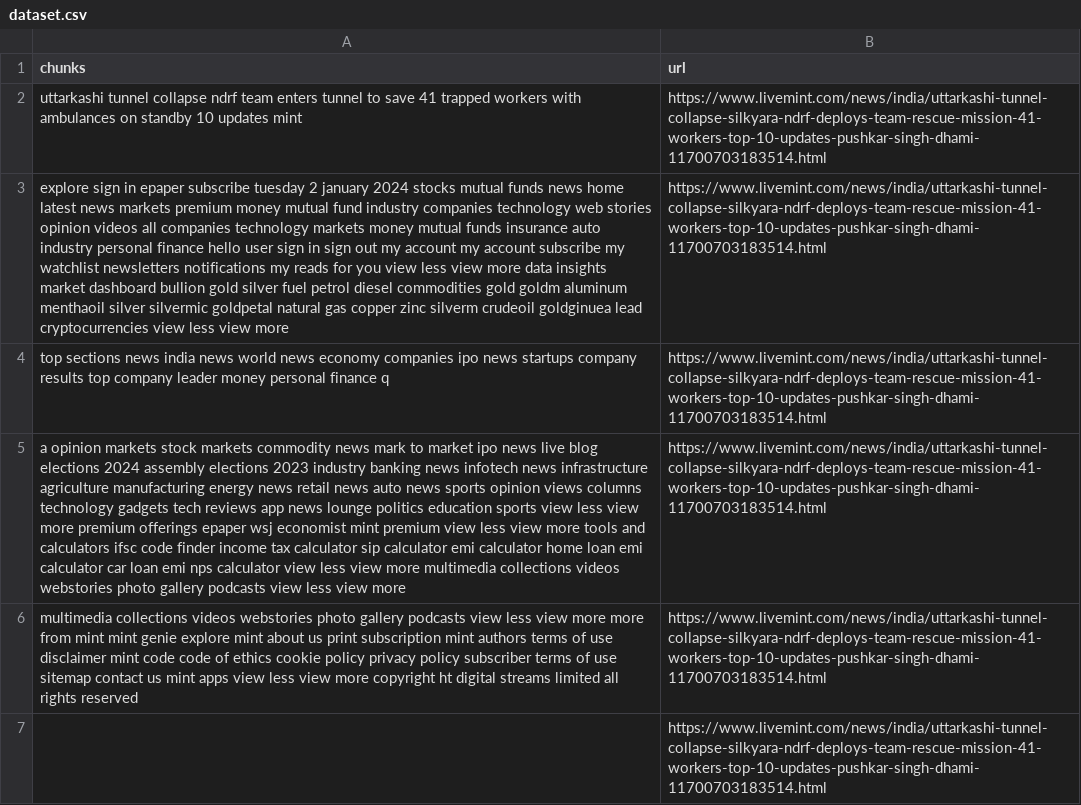
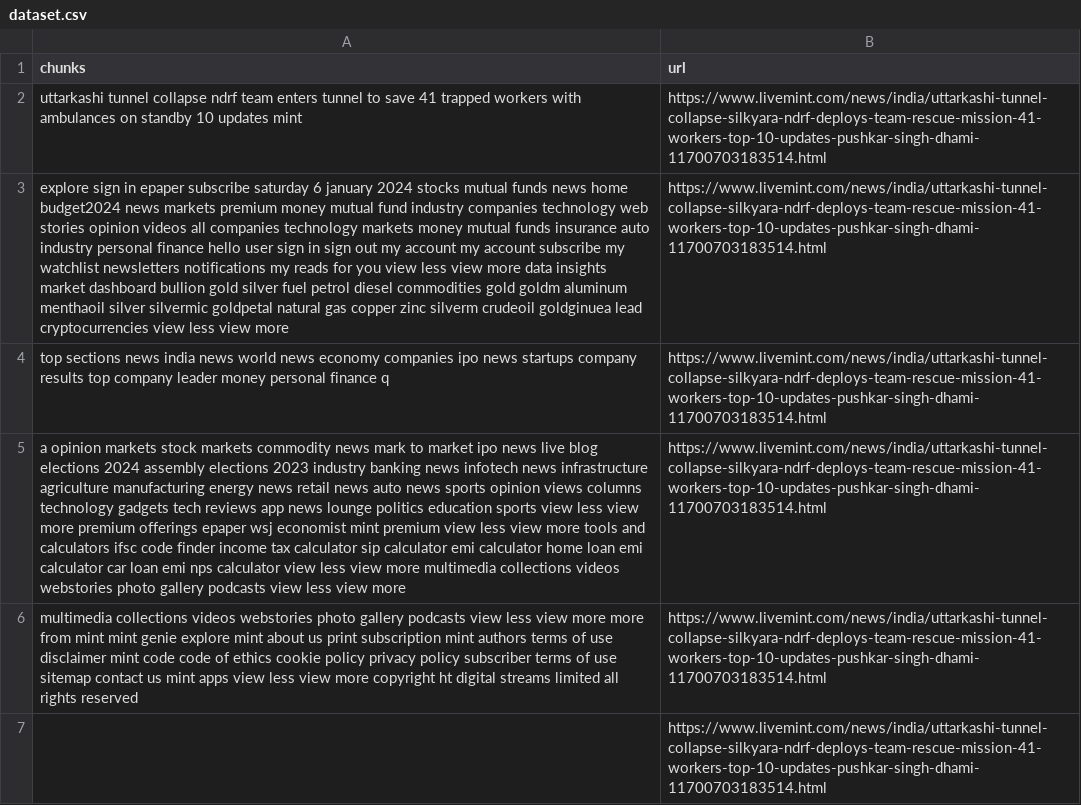
Before and after one commit to Aakanshi-Sharma/News-bot, a CSV file: dataset.csv, drawn as a sheet; only a part is shown; the diff covers the shown part only; the diff names each change by its address in the sheet, - before the commit and + after, or states it on an @@ line.

```diff
--- a/dataset.csv
+++ b/dataset.csv
-A3 (chunks): …epaper subscribe tuesday 2 january 2024 stocks mutual funds news home latest news markets…
+A3 (chunks): …epaper subscribe saturday 6 january 2024 stocks mutual funds news home budget2024 news markets…
```
Also changed, not shown: 3 added rows, 2 removed rows and 18 edited cells elsewhere in this file, 1 other file.
